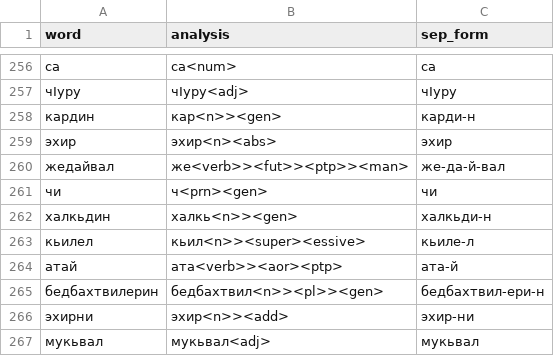
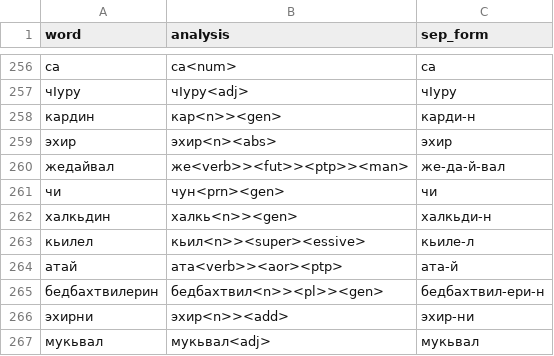
Before and after one commit to hemulitch/morphological-parser-for-Lezgian, a CSV file: accuracy/corpus_gold/gold_1.csv, drawn as a sheet; only a part is shown, gaps mark what is left out.

Commit message:
Update gold_1.csv

```diff
--- a/accuracy/corpus_gold/gold_1.csv
+++ b/accuracy/corpus_gold/gold_1.csv
@@ -260,3 +260,3 @@ word,analysis,sep_form
 жедайвал,же<verb>><fut>><ptp>><man>,же-да-й-вал
-чи,ч<prn><gen>,чи
+чи,чун<prn><gen>,чи
 халкьдин,халкь<n>><gen>,халкьди-н
```
